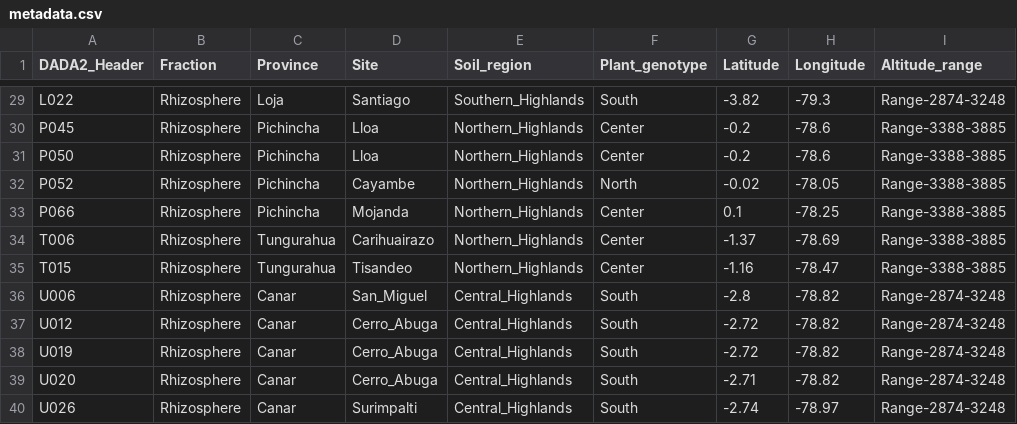
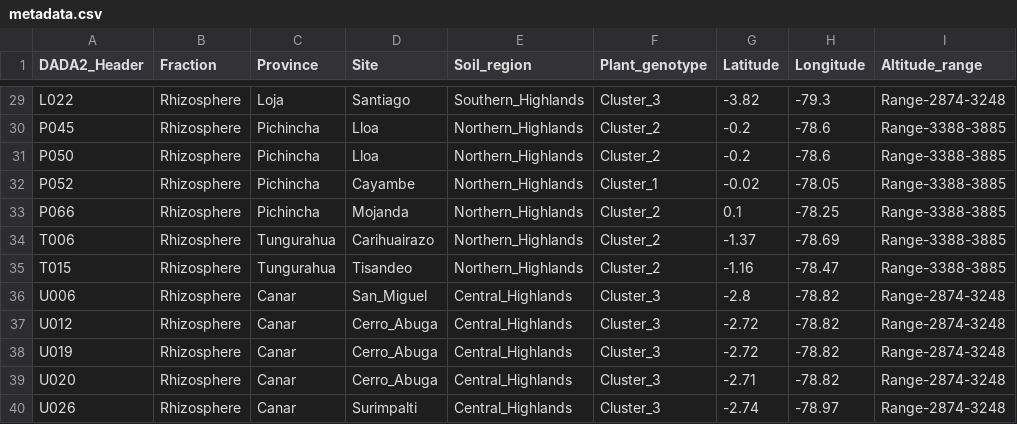
Before and after one commit to darioxr/rhizosphere_Vfloribundum, a CSV file: Raw_data/metadata.csv, drawn as a sheet; only a part is shown, gaps mark what is left out; the diff covers the shown part only; the diff names each change by its address in the sheet, - before the commit and + after, or states it on an @@ line.

```diff
--- a/Raw_data/metadata.csv
+++ b/Raw_data/metadata.csv
-F29 (Plant_genotype): South
+F29 (Plant_genotype): Cluster_3
-F30:F31 (Plant_genotype): Center
+F30:F31 (Plant_genotype): Cluster_2
-F32 (Plant_genotype): North
+F32 (Plant_genotype): Cluster_1
-F33:F35 (Plant_genotype): Center
+F33:F35 (Plant_genotype): Cluster_2
-F36:F40 (Plant_genotype): South
+F36:F40 (Plant_genotype): Cluster_3
```
Also changed, not shown: 27 edited cells elsewhere in this file.
